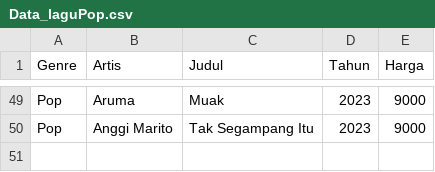
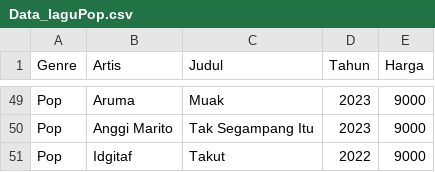
Before and after one commit to laniakealand/Online-shop-sederhana_Kelompok-10, a CSV file: Data_laguPop.csv, drawn as a sheet; only a part is shown, gaps mark what is left out.

Commit message:
50 lagu

```diff
--- a/Data_laguPop.csv
+++ b/Data_laguPop.csv
@@ -50 +50,2 @@ Pop, Aruma, Muak, 2023, 9000
 Pop, Anggi Marito, Tak Segampang Itu, 2023, 9000
+Pop, Idgitaf, Takut, 2022, 9000
```
